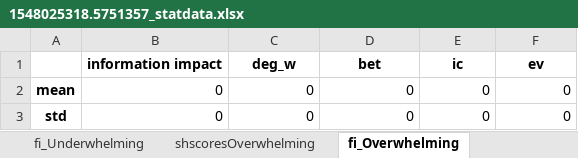
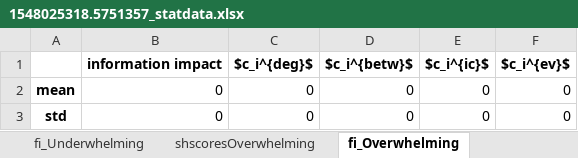
Before and after one commit to cvanelteren/information_impact, an Excel workbook: 1548025318.5751357_statdata.xlsx, sheet fi_Overwhelming, drawn as a sheet; values as stored, in another font and other column widths than the file's, no borders; removed rows and columns are numbered as before the commit, all else as after; the diff names each change by its address in the sheet, - before the commit and + after, or states it on an @@ line.

```diff
--- a/1548025318.5751357_statdata.xlsx (sheet fi_Overwhelming)
+++ b/1548025318.5751357_statdata.xlsx (sheet fi_Overwhelming)
-row 1:  | information impact | deg_w | bet | ic | ev
+row 1:  | information impact | $c_i^{deg}$ | $c_i^{betw}$ | $c_i^{ic}$ | $c_i^{ev}$
```
Also changed, not shown: sheet shscoresUnderwhelming, sheet fi_Underwhelming, sheet shscoresOverwhelming, 4 other files.
